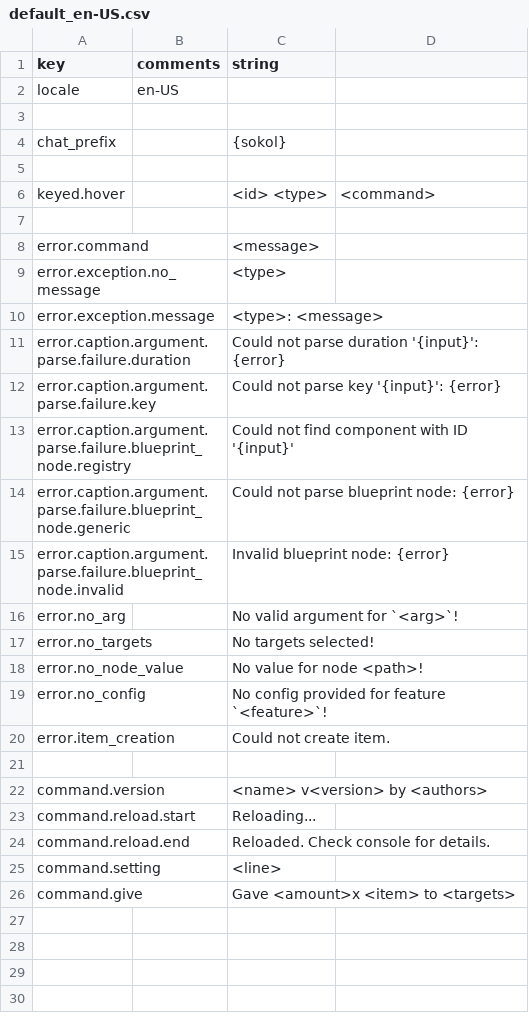
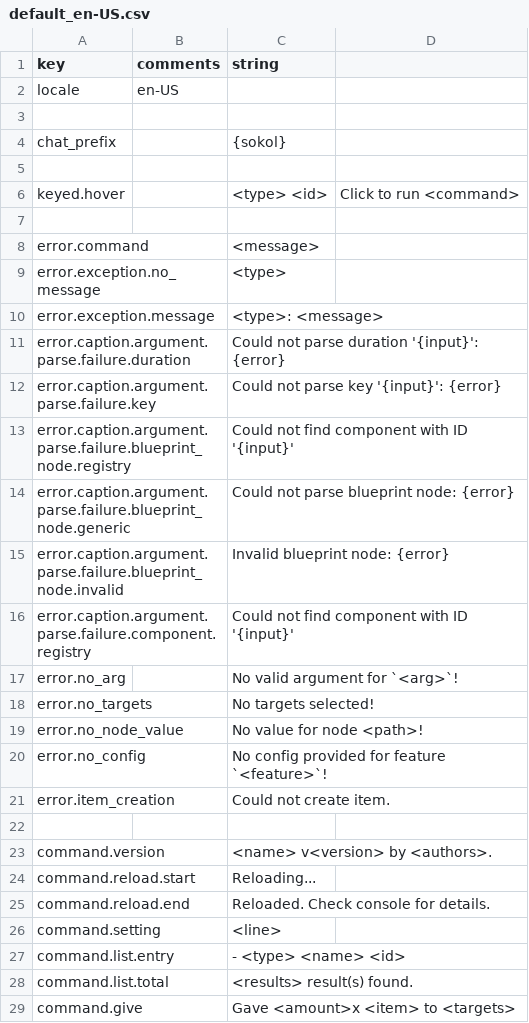
Before and after one commit to aecsocket/sokol, a CSV file: paper/src/main/resources/lang/default_en-US.csv, drawn as a sheet.

Commit message:
Finish list command

```diff
--- a/paper/src/main/resources/lang/default_en-US.csv
+++ b/paper/src/main/resources/lang/default_en-US.csv
@@ -5,3 +5,3 @@ chat_prefix,,"{sokol} "
 
-keyed.hover,,"<id> <type>","<command>"
+keyed.hover,,"<type> <id>","Click to run <command>"
 
@@ -15,2 +15,3 @@ error.caption.argument.parse.failure.blueprint_node.generic,,"Could not parse bl
 error.caption.argument.parse.failure.blueprint_node.invalid,,"Invalid blueprint node: {error}"
+error.caption.argument.parse.failure.component.registry,,"Could not find component with ID '{input}'"
 error.no_arg,,"No valid argument for `<arg>`!"
@@ -21,3 +22,3 @@ error.item_creation,,"Could not create item."
 
-command.version,,"<name> v<version> by <authors>"
+command.version,,"<name> v<version> by <authors>."
 command.reload.start,,"Reloading..."
@@ -25,2 +26,4 @@ command.reload.end,,"Reloaded. Check console for details."
 command.setting,,"<line>"
+command.list.entry,," - <type> <name> <id>"
+command.list.total,,"<results> result(s) found."
 command.give,,"Gave <amount>x <item> to <targets>"
```
Also changed, not shown: 4 other files.
